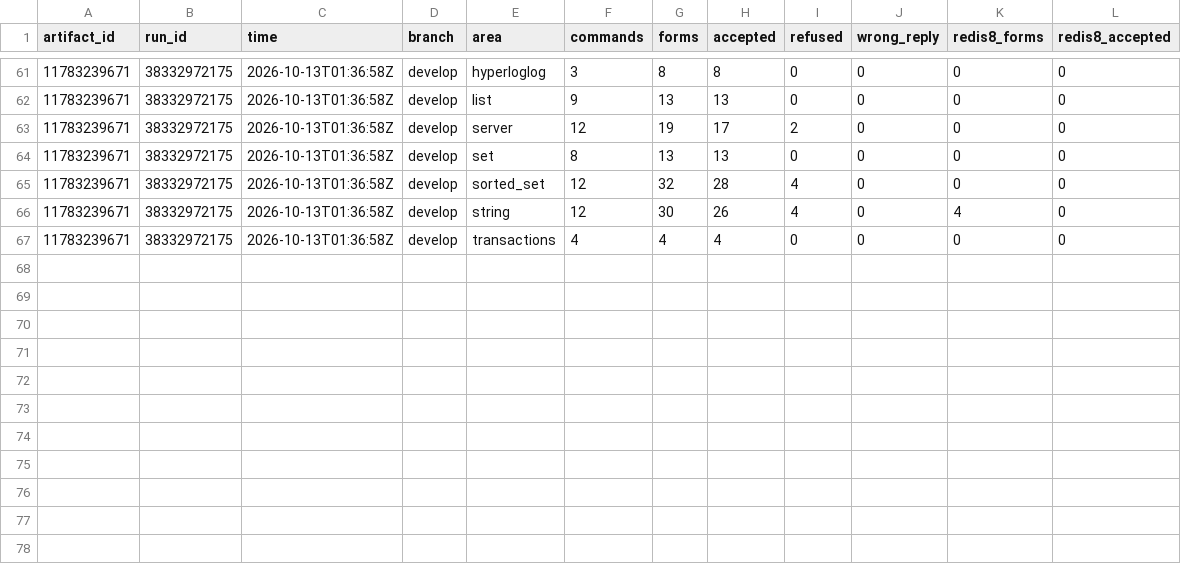
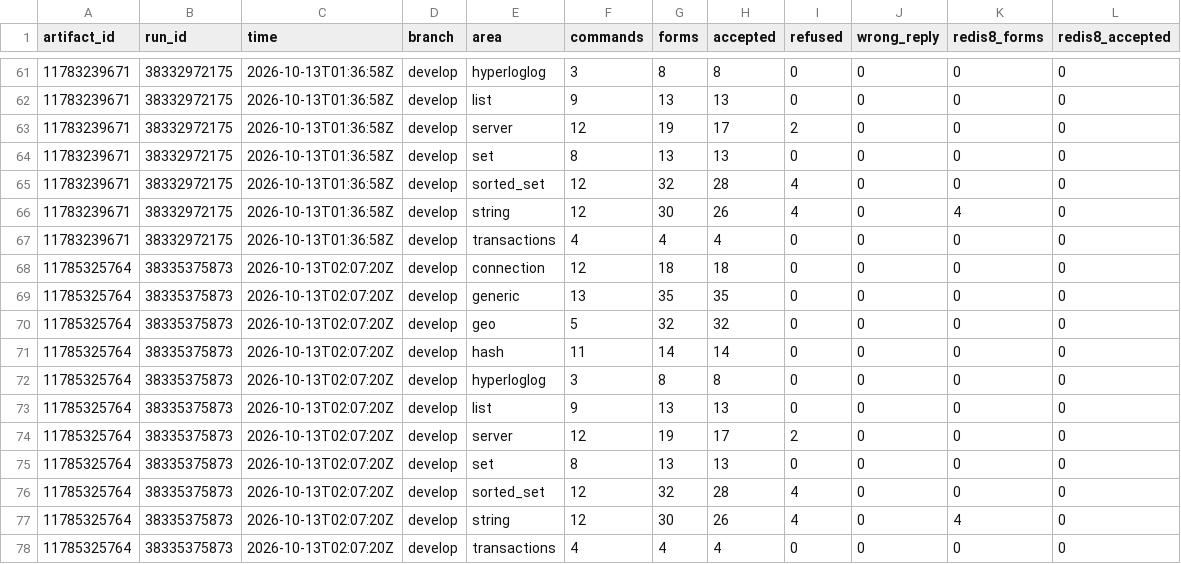
Before and after one commit to brandopakel/keel, a CSV file: census/argument-areas.csv, drawn as a sheet; only a part is shown, gaps mark what is left out; the diff names each change by its address in the sheet, - before the commit and + after, or states it on an @@ line.

```diff
--- a/census/argument-areas.csv
+++ b/census/argument-areas.csv
+row 68: 11785325764 | 38335375873 | 2026-10-13T02:07:20Z | develop | connection | 12 | 18 | 18 | 0 | 0 | 0 | 0
+row 69: 11785325764 | 38335375873 | 2026-10-13T02:07:20Z | develop | generic | 13 | 35 | 35 | 0 | 0 | 0 | 0
+row 70: 11785325764 | 38335375873 | 2026-10-13T02:07:20Z | develop | geo | 5 | 32 | 32 | 0 | 0 | 0 | 0
+row 71: 11785325764 | 38335375873 | 2026-10-13T02:07:20Z | develop | hash | 11 | 14 | 14 | 0 | 0 | 0 | 0
+row 72: 11785325764 | 38335375873 | 2026-10-13T02:07:20Z | develop | hyperloglog | 3 | 8 | 8 | 0 | 0 | 0 | 0
+row 73: 11785325764 | 38335375873 | 2026-10-13T02:07:20Z | develop | list | 9 | 13 | 13 | 0 | 0 | 0 | 0
+row 74: 11785325764 | 38335375873 | 2026-10-13T02:07:20Z | develop | server | 12 | 19 | 17 | 2 | 0 | 0 | 0
+row 75: 11785325764 | 38335375873 | 2026-10-13T02:07:20Z | develop | set | 8 | 13 | 13 | 0 | 0 | 0 | 0
+row 76: 11785325764 | 38335375873 | 2026-10-13T02:07:20Z | develop | sorted_set | 12 | 32 | 28 | 4 | 0 | 0 | 0
+row 77: 11785325764 | 38335375873 | 2026-10-13T02:07:20Z | develop | string | 12 | 30 | 26 | 4 | 0 | 4 | 0
+row 78: 11785325764 | 38335375873 | 2026-10-13T02:07:20Z | develop | transactions | 4 | 4 | 4 | 0 | 0 | 0 | 0
```
Also changed, not shown: census/areas.csv, census/argument-runs.csv, 10 other files.
